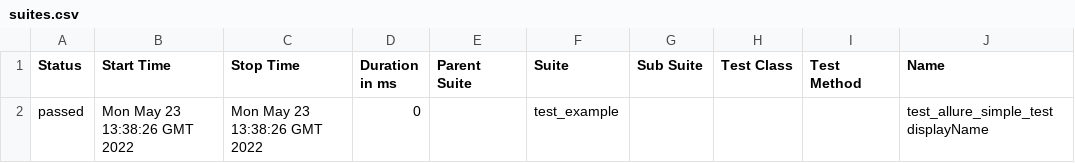
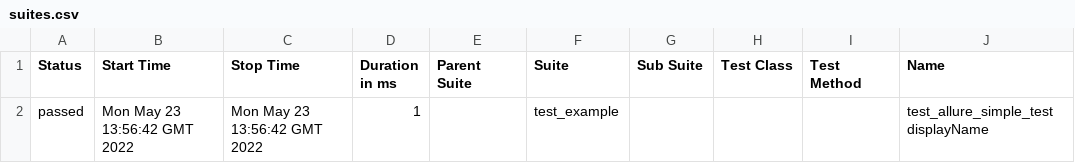
Before and after one commit to andreyLetenkovWefox/sandbox, a CSV file: 1/data/suites.csv, drawn as a sheet; only a part is shown; the diff names each change by its address in the sheet, - before the commit and + after, or states it on an @@ line.

```diff
--- a/1/data/suites.csv
+++ b/1/data/suites.csv
-B2 (Start Time): Mon May 23 13:38:26 GMT 2022
+B2 (Start Time): Mon May 23 13:56:42 GMT 2022
-C2 (Stop Time): Mon May 23 13:38:26 GMT 2022
+C2 (Stop Time): Mon May 23 13:56:42 GMT 2022
-D2 (Duration in ms): 0
+D2 (Duration in ms): 1
```
Also changed, not shown: 25 other files.
